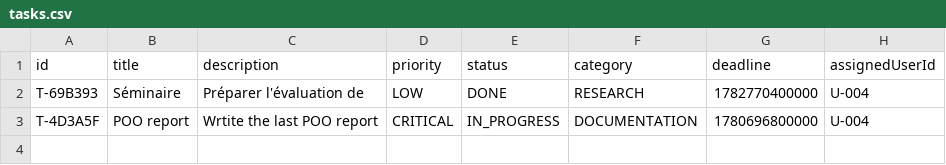
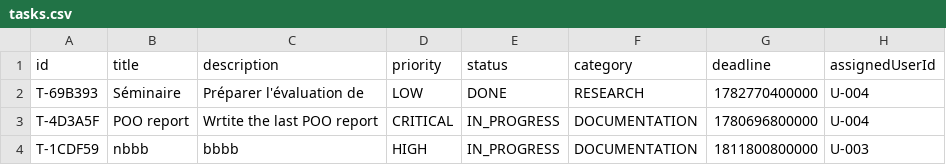
Before and after one commit to CLaun1/Projet_OOP, a CSV file: src/data/tasks.csv, drawn as a sheet; the diff names each change by its address in the sheet, - before the commit and + after, or states it on an @@ line.

```diff
--- a/src/data/tasks.csv
+++ b/src/data/tasks.csv
+row 4: T-1CDF59 | nbbb | bbbb | HIGH | IN_PROGRESS | DOCUMENTATION | 1811800800000 | U-003
```
Also changed, not shown: src/data/history.csv, 2 other files.
